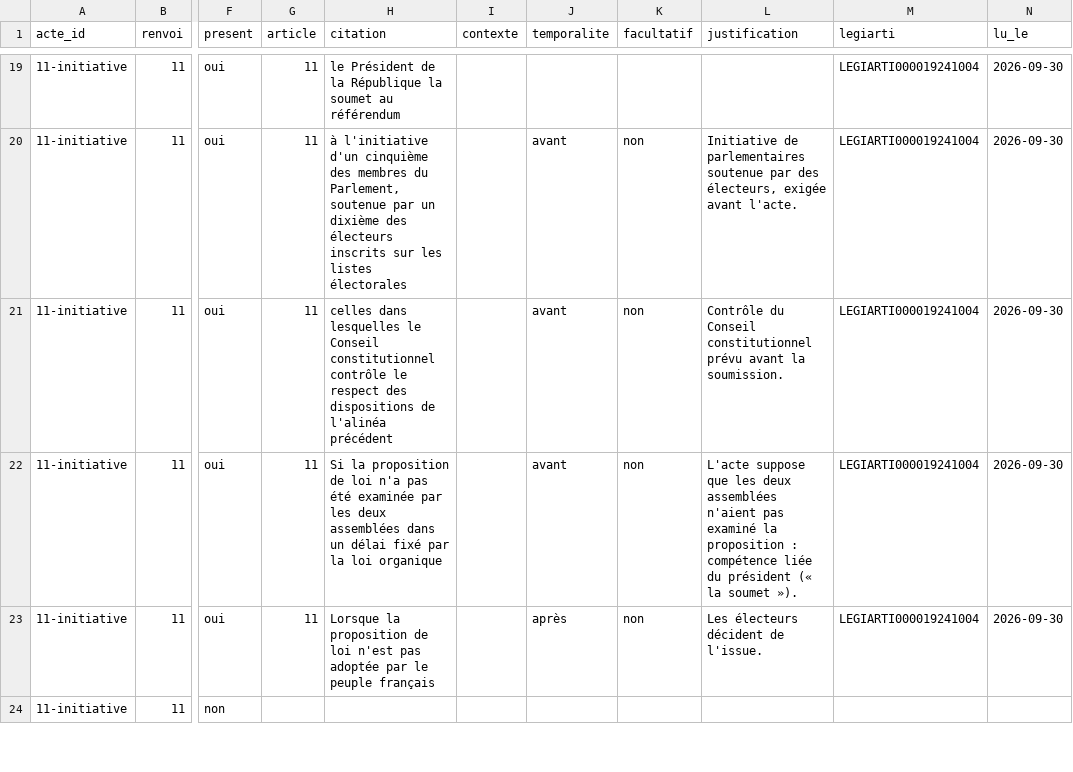
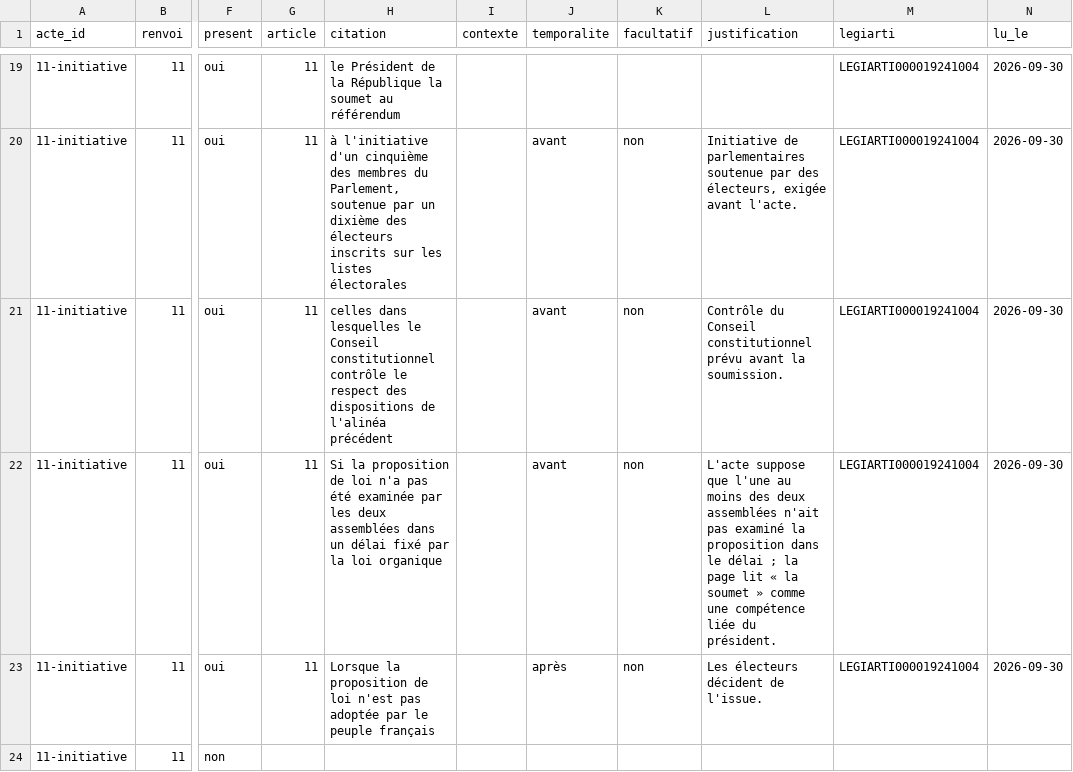
Before and after one commit to ProjectPulse-source/anthropie, a CSV file: static/pouvoirs_president_donnees.csv, drawn as a sheet; only a part is shown, gaps mark what is left out; the diff covers the shown part only; the diff names each change by its address in the sheet, - before the commit and + after, or states it on an @@ line.

Commit message:
feat(pouvoirs-du-president-de-la-republique): publication de la reprise (FR, EN)
Version définitive du lot promesses-a : trois décisions du Conseil d'État citées, et non deux ;
article 35 (déclaration de guerre autorisée par le Parlement) dans la fiche « chef des
armées » ; avis conforme du Conseil supérieur de la magistrature, qui lie le président ;
figure de l'article 19 datée de sa lecture ; convention des « douze actes » dite dans la
méthode, la phrase gardée telle quelle (citée par l'envoi PROMESSES-SUITE-2026-12-02).

Contrôles : générateur relancé (chemin réel de D:\PRO), figures identiques à l'état contrôlé
le 17/11 aux espaces insécables du pied près, Hugo 0, typo_build 0, check-all --ci 0, lettre ;
envoi : passage cité retrouvé mot pour mot ; instantanés de relecture refaits (FR, EN).

```diff
--- a/static/pouvoirs_president_donnees.csv
+++ b/static/pouvoirs_president_donnees.csv
-L22 (justification): …suppose que les deux assemblées n'aient pas examiné la proposition : compétence liée du président (« la soumet »).
+L22 (justification): …suppose que l'une au moins des deux assemblées n'ait pas examiné la proposition dans le délai ; la page lit « la soumet » comme une compétence liée du président.
```
Also changed, not shown: 1 edited cell elsewhere in this file, 19 other files.
